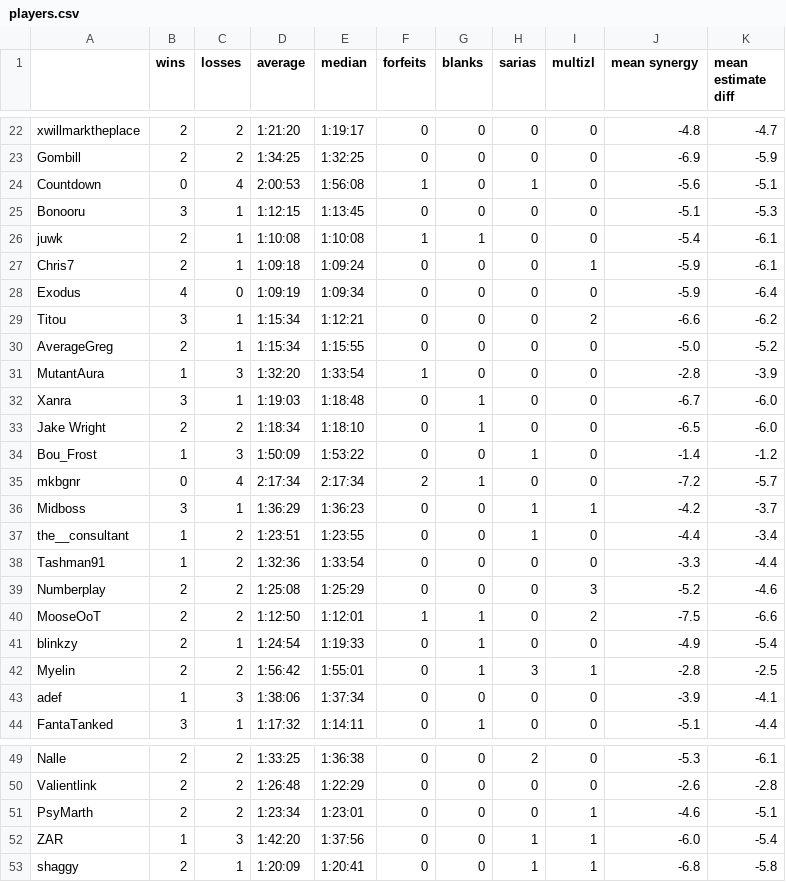
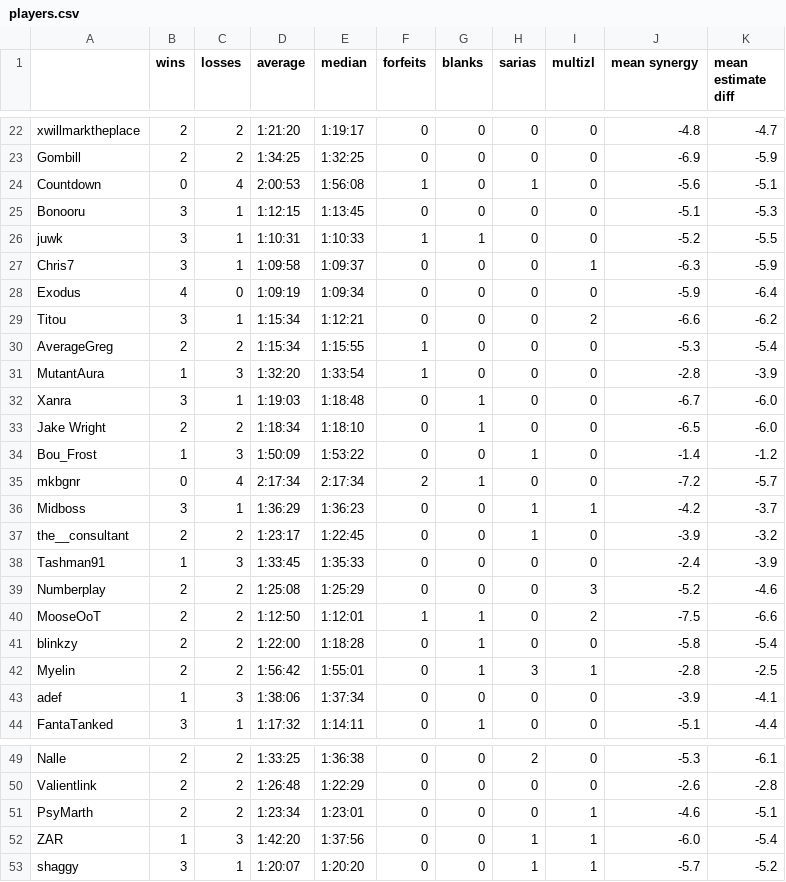
Before and after one commit to fenyan-16/oot-bingostats, a CSV file: statistics/players.csv, drawn as a sheet; only a part is shown, gaps mark what is left out; the diff covers the shown part only.

```diff
--- a/statistics/players.csv
+++ b/statistics/players.csv
@@ -25,7 +25,7 @@ Countdown,0,4,2:00:53,1:56:08,1,0,1,0,-5.6,-5.1
 Bonooru,3,1,1:12:15,1:13:45,0,0,0,0,-5.1,-5.3
-juwk,2,1,1:10:08,1:10:08,1,1,0,0,-5.4,-6.1
-Chris7,2,1,1:09:18,1:09:24,0,0,0,1,-5.9,-6.1
+juwk,3,1,1:10:31,1:10:33,1,1,0,0,-5.2,-5.5
+Chris7,3,1,1:09:58,1:09:37,0,0,0,1,-6.3,-5.9
 Exodus,4,0,1:09:19,1:09:34,0,0,0,0,-5.9,-6.4
 Titou,3,1,1:15:34,1:12:21,0,0,0,2,-6.6,-6.2
-AverageGreg,2,1,1:15:34,1:15:55,0,0,0,0,-5.0,-5.2
+AverageGreg,2,2,1:15:34,1:15:55,1,0,0,0,-5.3,-5.4
 MutantAura,1,3,1:32:20,1:33:54,1,0,0,0,-2.8,-3.9
@@ -36,7 +36,7 @@ mkbgnr,0,4,2:17:34,2:17:34,2,1,0,0,-7.2,-5.7
 Midboss,3,1,1:36:29,1:36:23,0,0,1,1,-4.2,-3.7
-the__consultant,1,2,1:23:51,1:23:55,0,0,1,0,-4.4,-3.4
-Tashman91,1,2,1:32:36,1:33:54,0,0,0,0,-3.3,-4.4
+the__consultant,2,2,1:23:17,1:22:45,0,0,1,0,-3.9,-3.2
+Tashman91,1,3,1:33:45,1:35:33,0,0,0,0,-2.4,-3.9
 Numberplay,2,2,1:25:08,1:25:29,0,0,0,3,-5.2,-4.6
 MooseOoT,2,2,1:12:50,1:12:01,1,1,0,2,-7.5,-6.6
-blinkzy,2,1,1:24:54,1:19:33,0,1,0,0,-4.9,-5.4
+blinkzy,2,2,1:22:00,1:18:28,0,1,0,0,-5.8,-5.4
 Myelin,2,2,1:56:42,1:55:01,0,1,3,1,-2.8,-2.5
@@ -52,2 +52,2 @@ PsyMarth,2,2,1:23:34,1:23:01,0,0,0,1,-4.6,-5.1
 ZAR,1,3,1:42:20,1:37:56,0,0,1,1,-6.0,-5.4
-shaggy,2,1,1:20:09,1:20:41,0,0,1,1,-6.8,-5.8
+shaggy,3,1,1:20:07,1:20:20,0,0,1,1,-5.7,-5.2
```
Also changed, not shown: 13 edited cells elsewhere in this file, statistics/goals.csv, 1 other file.
